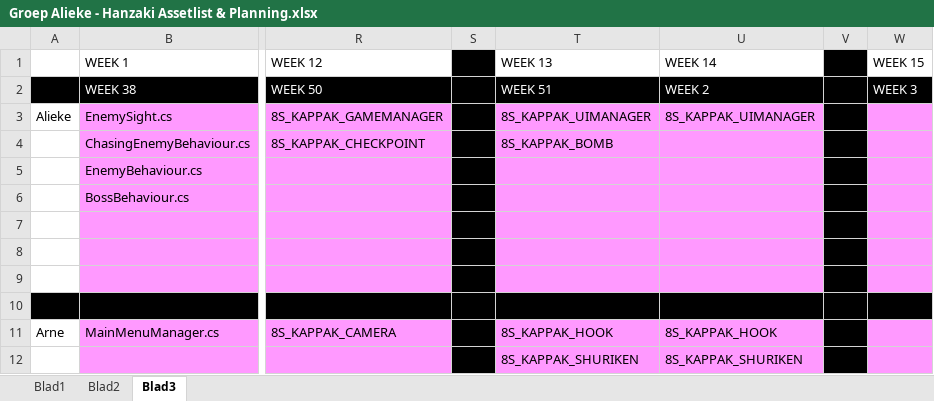
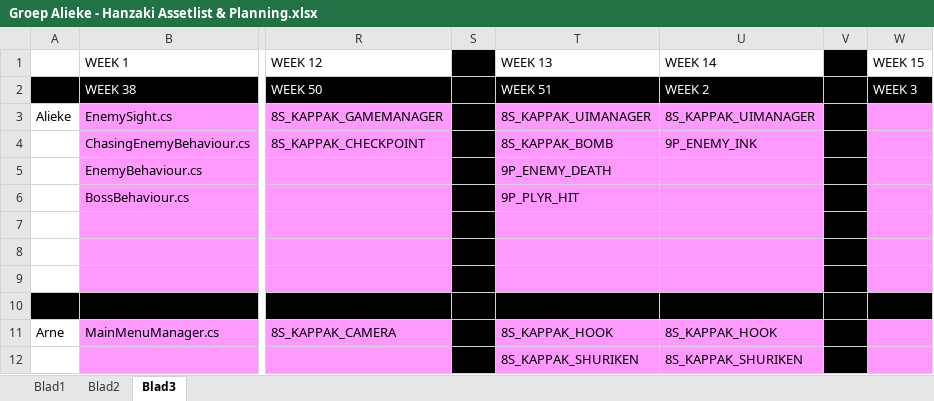
Before and after one commit to happy30/KoolKappaKlan, an Excel workbook: Concept/Documentation/Groep Alieke - Hanzaki Assetlist & Planning.xlsx, sheet Blad3, drawn as a sheet; only a part is shown, gaps mark what is left out; values as stored, in another font and other column widths than the file's, no borders; the diff names each change by its address in the sheet, - before the commit and + after, or states it on an @@ line.

```diff
--- a/Concept/Documentation/Groep Alieke - Hanzaki Assetlist & Planning.xlsx (sheet Blad3)
+++ b/Concept/Documentation/Groep Alieke - Hanzaki Assetlist & Planning.xlsx (sheet Blad3)
-U4 (WEEK 14): (empty)
+U4 (WEEK 14): 9P_ENEMY_INK
-T5 (WEEK 13): (empty)
+T5 (WEEK 13): 9P_ENEMY_DEATH
-T6 (WEEK 13): (empty)
+T6 (WEEK 13): 9P_PLYR_HIT
```
Also changed, not shown: sheet Blad2, 22 other files.
